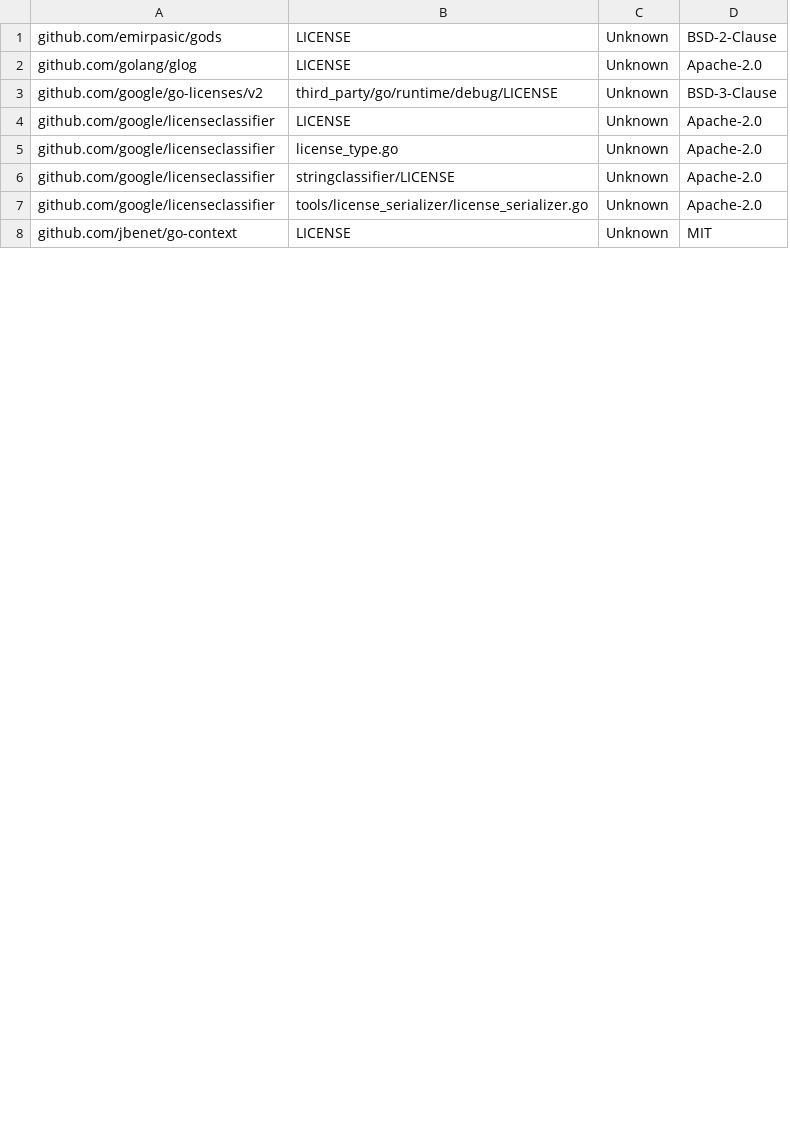
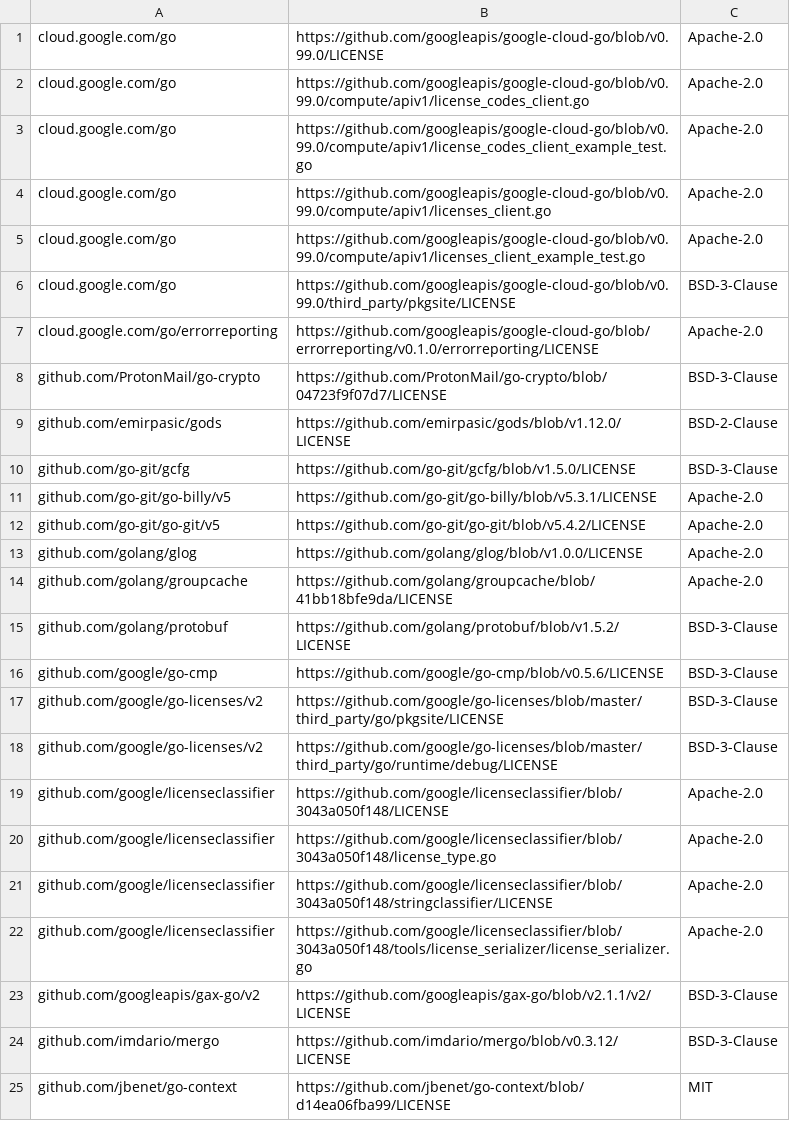
Before and after one commit to mgiessing/go-licenses, a CSV file: v2/third_party/licenses.csv, drawn as a sheet; only a part is shown; removed rows and columns are numbered as before the commit, all else as after; the diff covers the shown part only; the diff names each change by its address in the sheet, - before the commit and + after, or states it on an @@ line.

Commit message:
feat(v2/csv): get license remote URLs

```diff
--- a/v2/third_party/licenses.csv
+++ b/v2/third_party/licenses.csv
-column B, rows 1-8: LICENSE | LICENSE | third_party/go/runtime/debug/LICENSE | LICENSE | license_type.go | stringclassifier/LICENSE | tools/license_serializer/license_serializer.go | LICENSE
-column C, rows 1-8: all Unknown
+column B, row 9: https://github.com/emirpasic/gods/blob/v1.12.0/LICENSE; row 13: https://github.com/golang/glog/blob/v1.0.0/LICENSE; rows 18-22: https://github.com/google/go-licenses/blob/master/third_party/go/runtime/debug/LICENSE | https://github.com/google/licenseclassifier/blob/3043a050f148/LICENSE | https://github.com/google/licenseclassifier/blob/3043a050f148/license_type.go | https://github.com/google/licenseclassifier/blob/3043a050f148/stringclassifier/LICENSE | https://github.com/google/licenseclassifier/blob/3043a050f148/tools/license_serializer/license_serializer.go; row 25: https://github.com/jbenet/go-context/blob/d14ea06fba99/LICENSE
+row 1: cloud.google.com/go | https://github.com/googleapis/google-cloud-go/blob/v0.99.0/LICENSE | Apache-2.0
+row 2: cloud.google.com/go | https://github.com/googleapis/google-cloud-go/blob/v0.99.0/compute/apiv1/license_codes_client.go | Apache-2.0
+row 3: cloud.google.com/go | https://github.com/googleapis/google-cloud-go/blob/v0.99.0/compute/apiv1/license_codes_client_example_test.go | Apache-2.0
+row 4: cloud.google.com/go | https://github.com/googleapis/google-cloud-go/blob/v0.99.0/compute/apiv1/licenses_client.go | Apache-2.0
+row 5: cloud.google.com/go | https://github.com/googleapis/google-cloud-go/blob/v0.99.0/compute/apiv1/licenses_client_example_test.go | Apache-2.0
+row 6: cloud.google.com/go | https://github.com/googleapis/google-cloud-go/blob/v0.99.0/third_party/pkgsite/LICENSE | BSD-3-Clause
+row 7: cloud.google.com/go/errorreporting | https://github.com/googleapis/google-cloud-go/blob/errorreporting/v0.1.0/errorreporting/LICENSE | Apache-2.0
+row 8: github.com/ProtonMail/go-crypto | https://github.com/ProtonMail/go-crypto/blob/04723f9f07d7/LICENSE | BSD-3-Clause
+row 10: github.com/go-git/gcfg | https://github.com/go-git/gcfg/blob/v1.5.0/LICENSE | BSD-3-Clause
+row 11: github.com/go-git/go-billy/v5 | https://github.com/go-git/go-billy/blob/v5.3.1/LICENSE | Apache-2.0
+row 12: github.com/go-git/go-git/v5 | https://github.com/go-git/go-git/blob/v5.4.2/LICENSE | Apache-2.0
+row 14: github.com/golang/groupcache | https://github.com/golang/groupcache/blob/41bb18bfe9da/LICENSE | Apache-2.0
+row 15: github.com/golang/protobuf | https://github.com/golang/protobuf/blob/v1.5.2/LICENSE | BSD-3-Clause
+row 16: github.com/google/go-cmp | https://github.com/google/go-cmp/blob/v0.5.6/LICENSE | BSD-3-Clause
+row 17: github.com/google/go-licenses/v2 | https://github.com/google/go-licenses/blob/master/third_party/go/pkgsite/LICENSE | BSD-3-Clause
+row 23: github.com/googleapis/gax-go/v2 | https://github.com/googleapis/gax-go/blob/v2.1.1/v2/LICENSE | BSD-3-Clause
+row 24: github.com/imdario/mergo | https://github.com/imdario/mergo/blob/v0.3.12/LICENSE | BSD-3-Clause
```
Also changed, not shown: 10 added rows elsewhere in this file, 3 other files.
